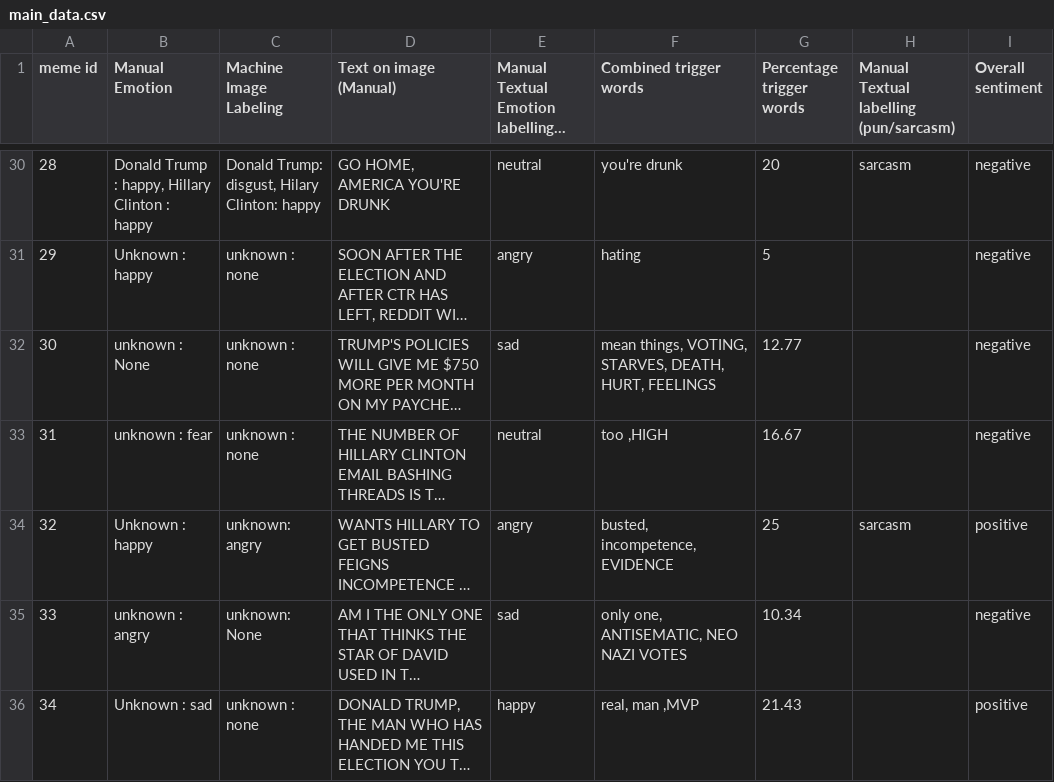
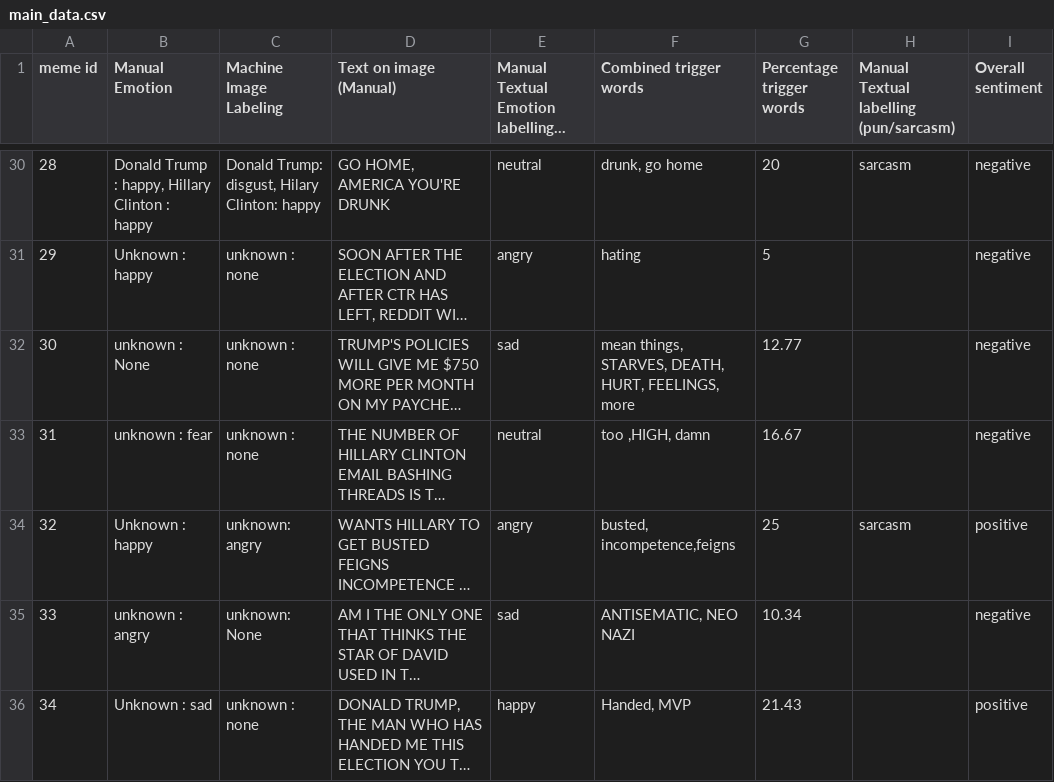
Before and after one commit to Chinnmay/Meme-Sentiment, a CSV file: emotionsinglecode/main_data.csv, drawn as a sheet; only a part is shown, gaps mark what is left out; long unchanged cells end in …; the diff covers the shown part only; the diff names each change by its address in the sheet, - before the commit and + after, or states it on an @@ line.

```diff
--- a/emotionsinglecode/main_data.csv
+++ b/emotionsinglecode/main_data.csv
-F30 (Combined trigger words): you're drunk
+F30 (Combined trigger words): drunk, go home
-F32 (Combined trigger words): mean things, VOTING, STARVES, DEATH, HURT, FEELINGS
+F32 (Combined trigger words): mean things, STARVES, DEATH, HURT, FEELINGS, more
-F33 (Combined trigger words): too ,HIGH
+F33 (Combined trigger words): too ,HIGH, damn
-F34 (Combined trigger words): busted, incompetence,EVIDENCE
+F34 (Combined trigger words): busted, incompetence,feigns
-F35 (Combined trigger words): only one, ANTISEMATIC, NEO NAZI VOTES
+F35 (Combined trigger words): ANTISEMATIC, NEO NAZI
-F36 (Combined trigger words): real, man ,MVP
+F36 (Combined trigger words): Handed, MVP
```
Also changed, not shown: 57 edited cells elsewhere in this file, emotionsinglecode/trigger_words.csv.
